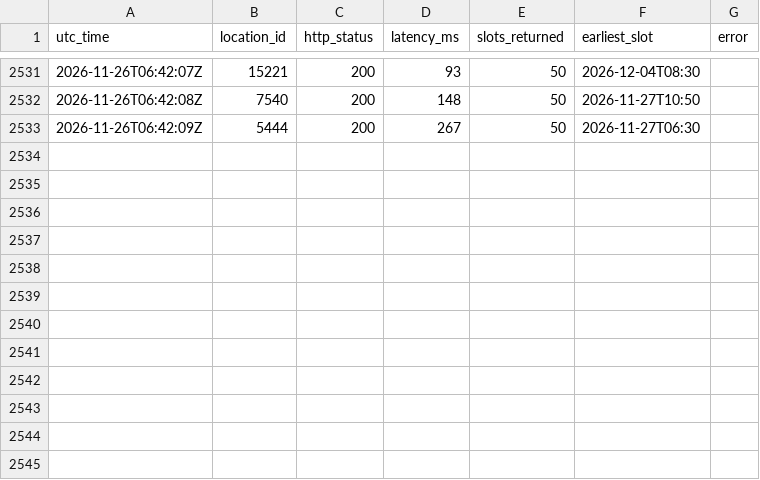
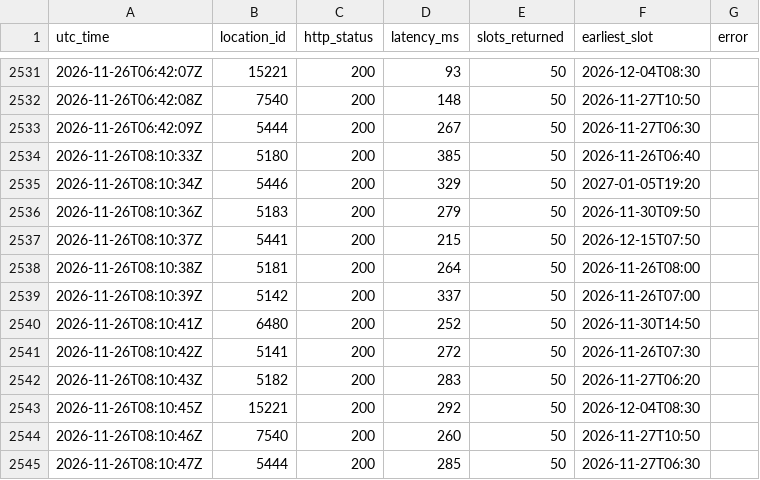
Before and after one commit to Ksherief2006-commits/slotprobe, a CSV file: data.csv, drawn as a sheet; only a part is shown, gaps mark what is left out.

Commit message:
poll 2026-11-26T08:10:48Z

```diff
--- a/data.csv
+++ b/data.csv
@@ -2533 +2533,13 @@ utc_time,location_id,http_status,latency_ms,slots_returned,earliest_slot,error
 2026-11-26T06:42:09Z,5444,200,267,50,2026-11-27T06:30,
+2026-11-26T08:10:33Z,5180,200,385,50,2026-11-26T06:40,
+2026-11-26T08:10:34Z,5446,200,329,50,2027-01-05T19:20,
+2026-11-26T08:10:36Z,5183,200,279,50,2026-11-30T09:50,
+2026-11-26T08:10:37Z,5441,200,215,50,2026-12-15T07:50,
+2026-11-26T08:10:38Z,5181,200,264,50,2026-11-26T08:00,
+2026-11-26T08:10:39Z,5142,200,337,50,2026-11-26T07:00,
+2026-11-26T08:10:41Z,6480,200,252,50,2026-11-30T14:50,
+2026-11-26T08:10:42Z,5141,200,272,50,2026-11-26T07:30,
+2026-11-26T08:10:43Z,5182,200,283,50,2026-11-27T06:20,
+2026-11-26T08:10:45Z,15221,200,292,50,2026-12-04T08:30,
+2026-11-26T08:10:46Z,7540,200,260,50,2026-11-27T10:50,
+2026-11-26T08:10:47Z,5444,200,285,50,2026-11-27T06:30,
```
